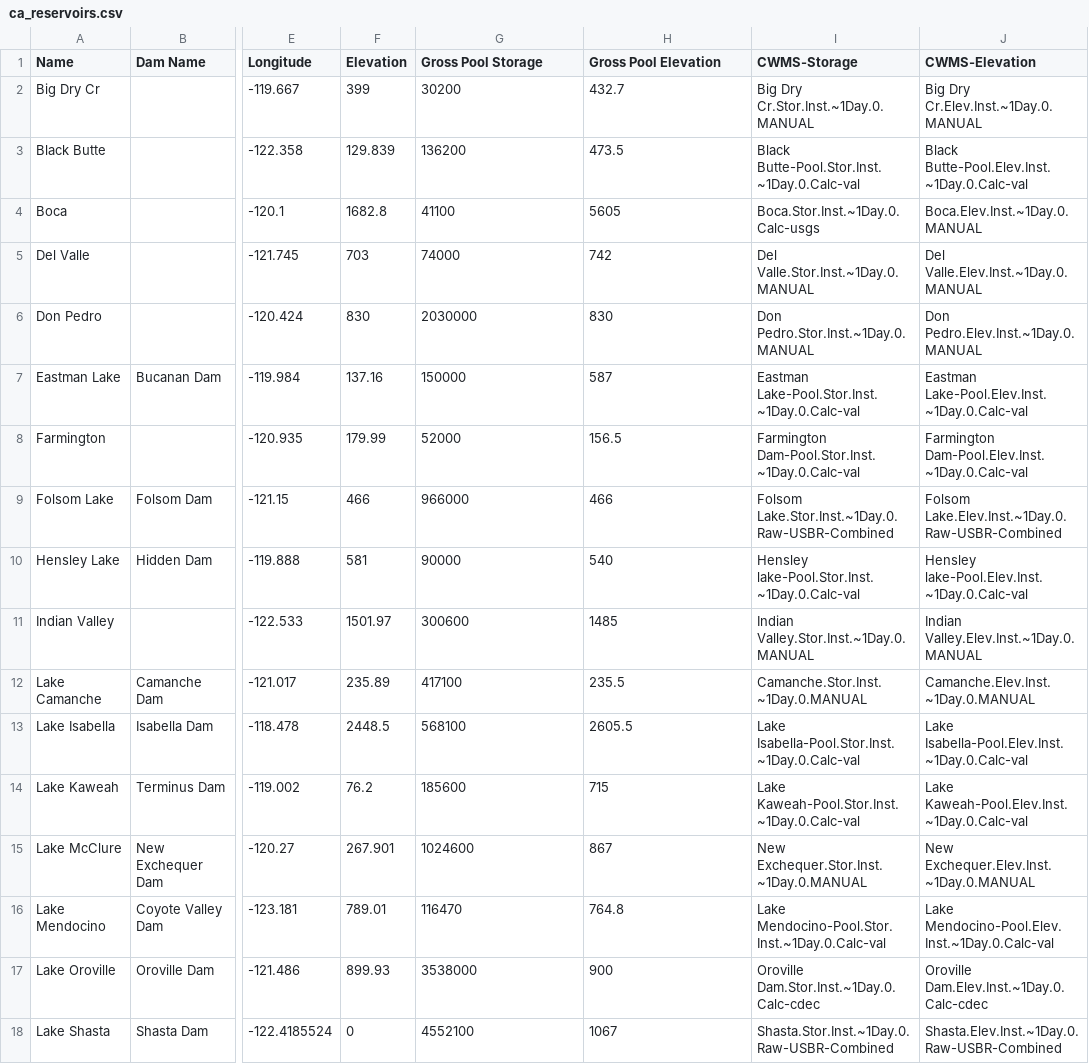
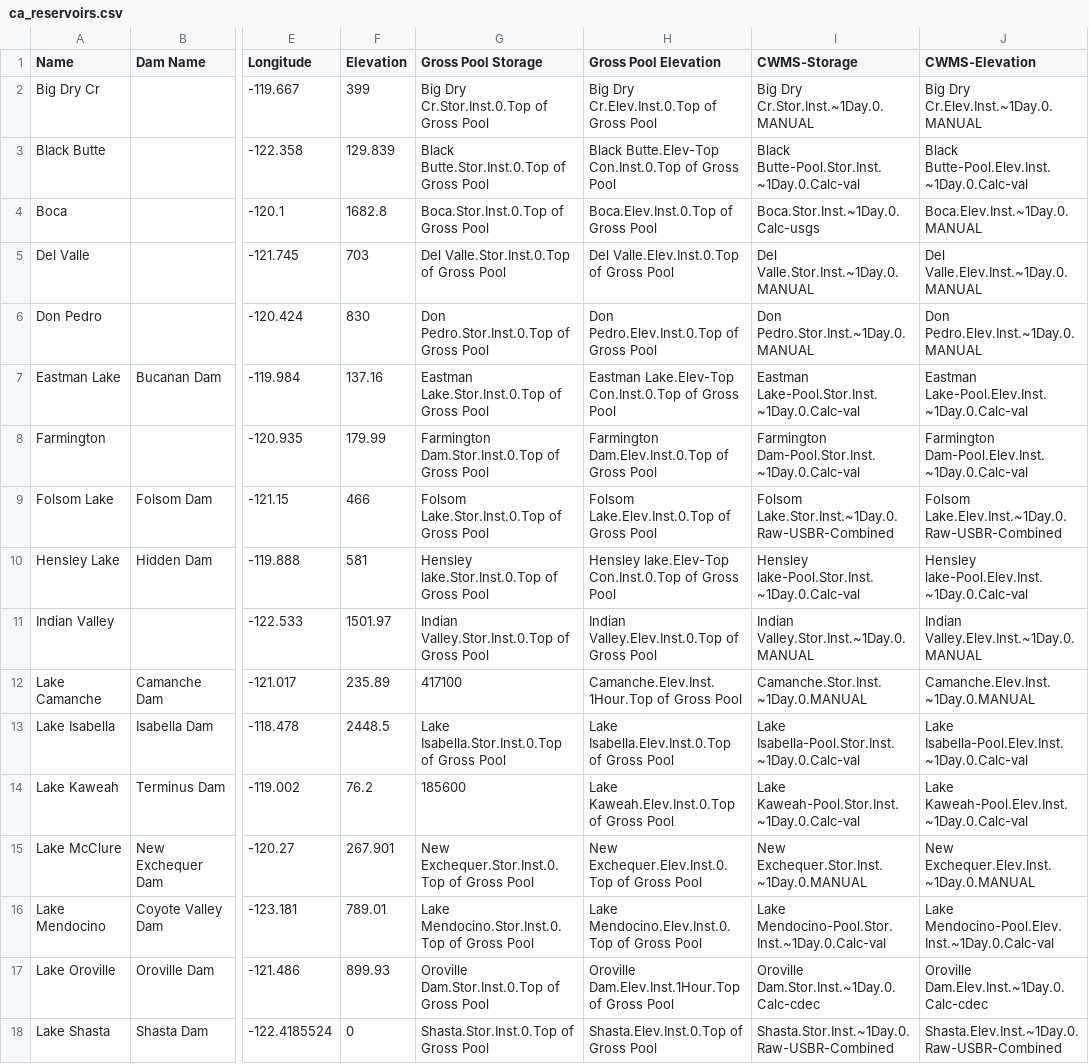
Before and after one commit to DanielTOsborne/plotly-teacup-map, a CSV file: extra/ca_reservoirs.csv, drawn as a sheet; only a part is shown, gaps mark what is left out; the diff covers the shown part only; the diff names each change by its address in the sheet, - before the commit and + after, or states it on an @@ line.

```diff
--- a/extra/ca_reservoirs.csv
+++ b/extra/ca_reservoirs.csv
-G2 (Gross Pool Storage): 30200
+G2 (Gross Pool Storage): Big Dry Cr.Stor.Inst.0.Top of Gross Pool
-H2 (Gross Pool Elevation): 432.7
+H2 (Gross Pool Elevation): Big Dry Cr.Elev.Inst.0.Top of Gross Pool
-G3 (Gross Pool Storage): 136200
+G3 (Gross Pool Storage): Black Butte.Stor.Inst.0.Top of Gross Pool
-H3 (Gross Pool Elevation): 473.5
+H3 (Gross Pool Elevation): Black Butte.Elev-Top Con.Inst.0.Top of Gross Pool
-G4 (Gross Pool Storage): 41100
+G4 (Gross Pool Storage): Boca.Stor.Inst.0.Top of Gross Pool
-H4 (Gross Pool Elevation): 5605
+H4 (Gross Pool Elevation): Boca.Elev.Inst.0.Top of Gross Pool
-G5 (Gross Pool Storage): 74000
+G5 (Gross Pool Storage): Del Valle.Stor.Inst.0.Top of Gross Pool
-H5 (Gross Pool Elevation): 742
+H5 (Gross Pool Elevation): Del Valle.Elev.Inst.0.Top of Gross Pool
-G6 (Gross Pool Storage): 2030000
+G6 (Gross Pool Storage): Don Pedro.Stor.Inst.0.Top of Gross Pool
-H6 (Gross Pool Elevation): 830
+H6 (Gross Pool Elevation): Don Pedro.Elev.Inst.0.Top of Gross Pool
-G7 (Gross Pool Storage): 150000
+G7 (Gross Pool Storage): Eastman Lake.Stor.Inst.0.Top of Gross Pool
-H7 (Gross Pool Elevation): 587
+H7 (Gross Pool Elevation): Eastman Lake.Elev-Top Con.Inst.0.Top of Gross Pool
-G8 (Gross Pool Storage): 52000
+G8 (Gross Pool Storage): Farmington Dam.Stor.Inst.0.Top of Gross Pool
-H8 (Gross Pool Elevation): 156.5
+H8 (Gross Pool Elevation): Farmington Dam.Elev.Inst.0.Top of Gross Pool
-G9 (Gross Pool Storage): 966000
+G9 (Gross Pool Storage): Folsom Lake.Stor.Inst.0.Top of Gross Pool
-H9 (Gross Pool Elevation): 466
+H9 (Gross Pool Elevation): Folsom Lake.Elev.Inst.0.Top of Gross Pool
-G10 (Gross Pool Storage): 90000
+G10 (Gross Pool Storage): Hensley lake.Stor.Inst.0.Top of Gross Pool
-H10 (Gross Pool Elevation): 540
+H10 (Gross Pool Elevation): Hensley lake.Elev-Top Con.Inst.0.Top of Gross Pool
-G11 (Gross Pool Storage): 300600
+G11 (Gross Pool Storage): Indian Valley.Stor.Inst.0.Top of Gross Pool
-H11 (Gross Pool Elevation): 1485
+H11 (Gross Pool Elevation): Indian Valley.Elev.Inst.0.Top of Gross Pool
-H12 (Gross Pool Elevation): 235.5
+H12 (Gross Pool Elevation): Camanche.Elev.Inst.1Hour.Top of Gross Pool
-G13 (Gross Pool Storage): 568100
+G13 (Gross Pool Storage): Lake Isabella.Stor.Inst.0.Top of Gross Pool
-H13 (Gross Pool Elevation): 2605.5
+H13 (Gross Pool Elevation): Lake Isabella.Elev.Inst.0.Top of Gross Pool
-H14 (Gross Pool Elevation): 715
+H14 (Gross Pool Elevation): Lake Kaweah.Elev.Inst.0.Top of Gross Pool
-G15 (Gross Pool Storage): 1024600
+G15 (Gross Pool Storage): New Exchequer.Stor.Inst.0.Top of Gross Pool
-H15 (Gross Pool Elevation): 867
+H15 (Gross Pool Elevation): New Exchequer.Elev.Inst.0.Top of Gross Pool
-G16 (Gross Pool Storage): 116470
+G16 (Gross Pool Storage): Lake Mendocino.Stor.Inst.0.Top of Gross Pool
-H16 (Gross Pool Elevation): 764.8
+H16 (Gross Pool Elevation): Lake Mendocino.Elev.Inst.0.Top of Gross Pool
-G17 (Gross Pool Storage): 3538000
+G17 (Gross Pool Storage): Oroville Dam.Stor.Inst.0.Top of Gross Pool
-H17 (Gross Pool Elevation): 900
+H17 (Gross Pool Elevation): Oroville Dam.Elev.Inst.1Hour.Top of Gross Pool
-G18 (Gross Pool Storage): 4552100
+G18 (Gross Pool Storage): Shasta.Stor.Inst.0.Top of Gross Pool
-H18 (Gross Pool Elevation): 1067
+H18 (Gross Pool Elevation): Shasta.Elev.Inst.0.Top of Gross Pool
```
Also changed, not shown: 21 edited cells elsewhere in this file, extra/cv_reservoirs.csv, extra/gb_reservoirs.csv, 4 other files.
